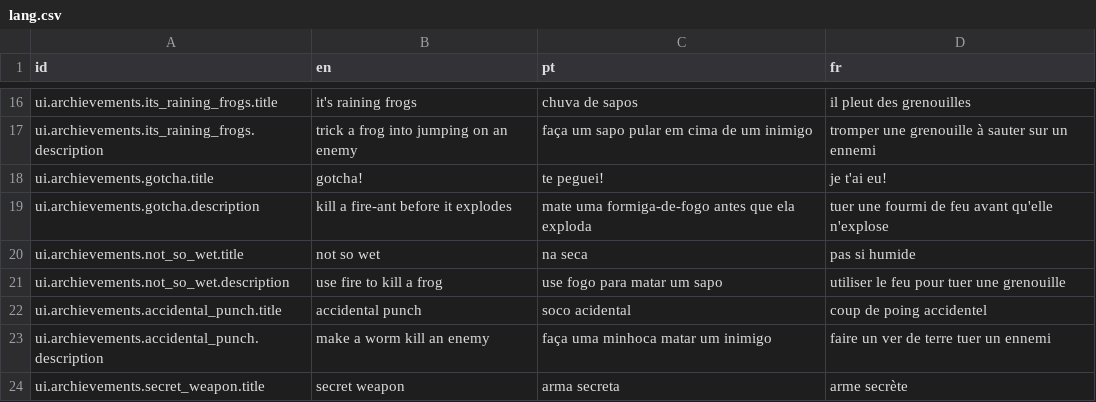
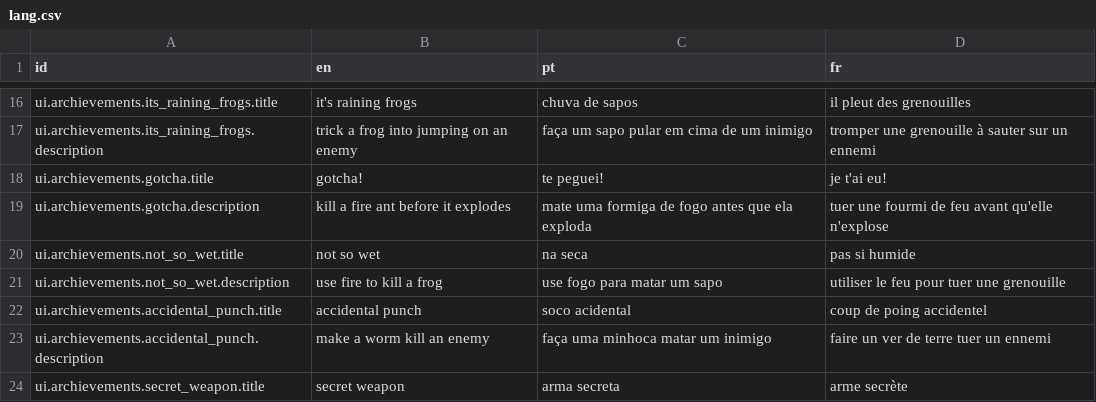
Before and after one commit to 12gauged/Carnivore, a CSV file: system/data/lang/lang.csv, drawn as a sheet; only a part is shown, gaps mark what is left out.

```diff
--- a/system/data/lang/lang.csv
+++ b/system/data/lang/lang.csv
@@ -18,3 +18,3 @@ ui.archievements.its_raining_frogs.description,trick a frog into jumping on an e
 ui.archievements.gotcha.title,gotcha!,te peguei!,je t'ai eu!
-ui.archievements.gotcha.description,kill a fire-ant before it explodes,mate uma formiga-de-fogo antes que ela exploda,tuer une fourmi de feu avant qu'elle n'explose
+ui.archievements.gotcha.description,kill a fire ant before it explodes,mate uma formiga de fogo antes que ela exploda,tuer une fourmi de feu avant qu'elle n'explose
 ui.archievements.not_so_wet.title,not so wet,na seca,pas si humide
```
Also changed, not shown: 35 other files.
